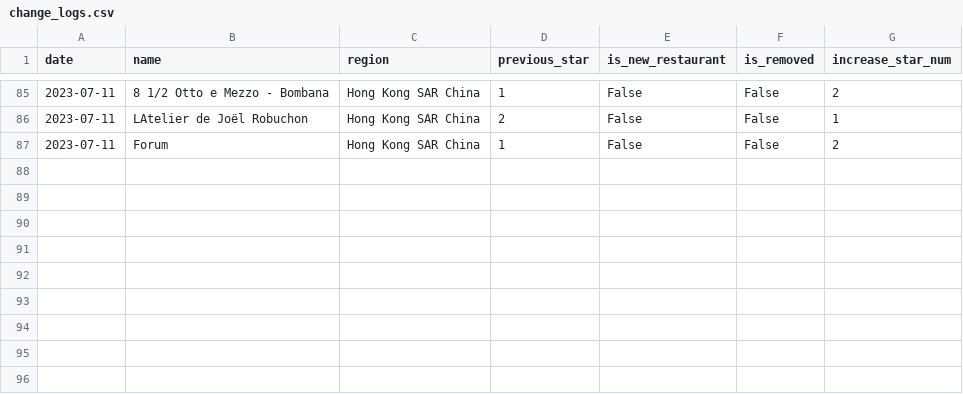
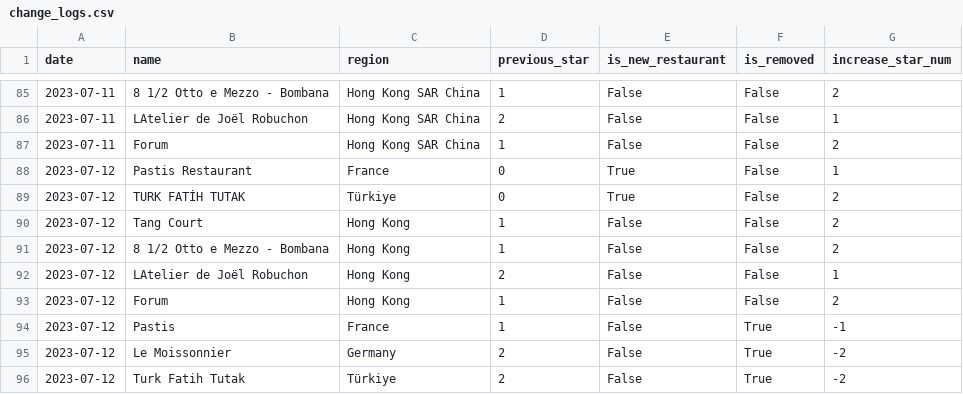
Before and after one commit to dunkevid/michelin-star-data, a CSV file: data/change_logs.csv, drawn as a sheet; only a part is shown, gaps mark what is left out; the diff names each change by its address in the sheet, - before the commit and + after, or states it on an @@ line.

```diff
--- a/data/change_logs.csv
+++ b/data/change_logs.csv
+row 88: 2023-07-12 | Pastis Restaurant | France | 0 | True | False | 1
+row 89: 2023-07-12 | TURK FATİH TUTAK | Türkiye | 0 | True | False | 2
+row 90: 2023-07-12 | Tang Court | Hong Kong | 1 | False | False | 2
+row 91: 2023-07-12 | 8 1/2 Otto e Mezzo - Bombana | Hong Kong | 1 | False | False | 2
+row 92: 2023-07-12 | LAtelier de Joël Robuchon | Hong Kong | 2 | False | False | 1
+row 93: 2023-07-12 | Forum | Hong Kong | 1 | False | False | 2
+row 94: 2023-07-12 | Pastis | France | 1 | False | True | -1
+row 95: 2023-07-12 | Le Moissonnier | Germany | 2 | False | True | -2
+row 96: 2023-07-12 | Turk Fatih Tutak | Türkiye | 2 | False | True | -2
```
Also changed, not shown: data/aggregator.csv.
